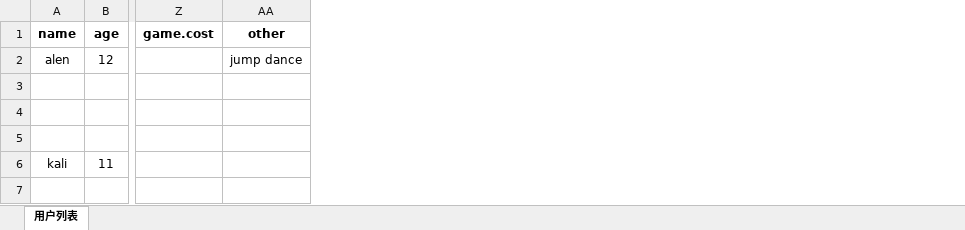
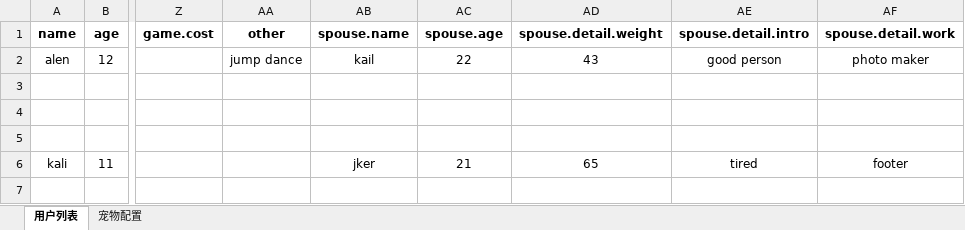
Before and after one commit to yaoguangduan/reskeeper, an Excel workbook: excel/测试样例.xlsx, sheet 用户列表, drawn as a sheet; only a part is shown, gaps mark what is left out; values as stored, in another font and other column widths than the file's, no borders; charts and pictures not drawn; the diff names each change by its address in the sheet, - before the commit and + after, or states it on an @@ line.

```diff
--- a/excel/测试样例.xlsx (sheet 用户列表)
+++ b/excel/测试样例.xlsx (sheet 用户列表)
+sheet tab: 宠物配置
+column AB (spouse.name), rows 2-6: kail |  |  |  | jker
+column AC (spouse.age), rows 2-6: 22 |  |  |  | 21
+column AD (spouse.detail.weight), rows 2-6: 43 |  |  |  | 65
+column AE (spouse.detail.intro), rows 2-6: good person |  |  |  | tired
+column AF (spouse.detail.work), rows 2-6: photo maker |  |  |  | footer
```
Also changed, not shown: charts or pictures, 15 other files.
